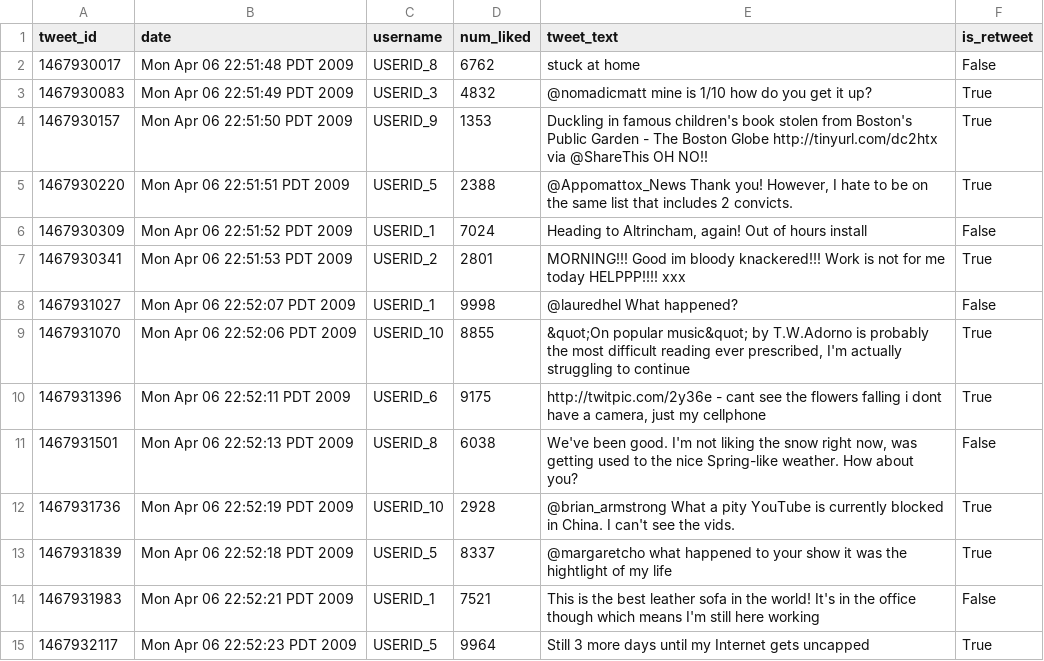
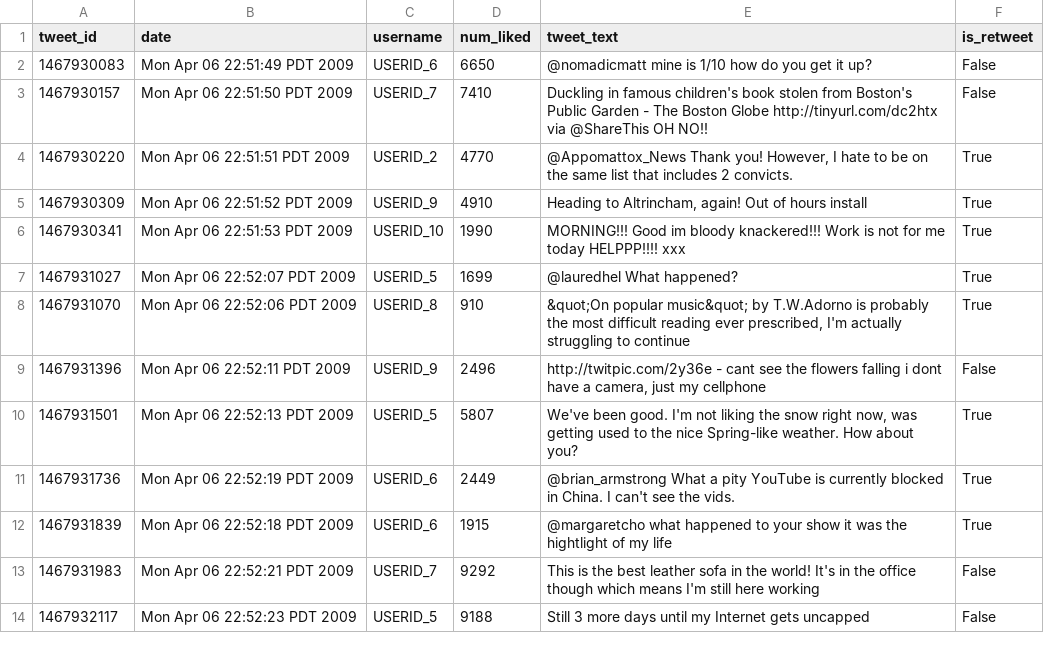
Before and after one commit to tylerharter/cs301-projects, a CSV file: fall18/p9/full_data/4.csv, drawn as a sheet; only a part is shown; the diff covers the shown part only.

```diff
--- a/fall18/p9/full_data/4.csv
+++ b/fall18/p9/full_data/4.csv
@@ -1,15 +1,14 @@
 tweet_id,date,username,num_liked,tweet_text,is_retweet
-1467930017,Mon Apr 06 22:51:48 PDT 2009,USERID_8,6762,stuck at home ,False
-1467930083,Mon Apr 06 22:51:49 PDT 2009,USERID_3,4832,@nomadicmatt mine is 1/10  how do you get it up?,True
-1467930157,Mon Apr 06 22:51:50 PDT 2009,USERID_9,1353,Duckling in famous children's book stolen from Boston's Public Garden - The Boston Globe http://tinyurl.com/dc2htx via @ShareThis OH NO!! ,True
-1467930220,Mon Apr 06 22:51:51 PDT 2009,USERID_5,2388,"@Appomattox_News Thank you! However, I hate to be on the same list that includes 2 convicts.  ",True
-1467930309,Mon Apr 06 22:51:52 PDT 2009,USERID_1,7024,"Heading to Altrincham, again! Out of hours install ",False
-1467930341,Mon Apr 06 22:51:53 PDT 2009,USERID_2,2801,MORNING!!! Good im bloody knackered!!! Work is not for me today  HELPPP!!!! xxx,True
-1467931027,Mon Apr 06 22:52:07 PDT 2009,USERID_1,9998,@lauredhel  What happened?,False
-1467931070,Mon Apr 06 22:52:06 PDT 2009,USERID_10,8855,"&quot;On popular music&quot; by T.W.Adorno is probably the most difficult reading ever prescribed, I'm actually struggling to continue ",True
-1467931396,Mon Apr 06 22:52:11 PDT 2009,USERID_6,9175,"http://twitpic.com/2y36e - cant see the flowers falling  i dont have a camera, just my cellphone",True
-1467931501,Mon Apr 06 22:52:13 PDT 2009,USERID_8,6038,"We've been good. I'm not liking the snow right now, was getting used to the nice Spring-like weather.  How about you?",False
-1467931736,Mon Apr 06 22:52:19 PDT 2009,USERID_10,2928,@brian_armstrong What a pity YouTube is currently blocked in China.  I can't see the vids. ,True
-1467931839,Mon Apr 06 22:52:18 PDT 2009,USERID_5,8337,@margaretcho what happened to your show it was the hightlight of my life ,True
-1467931983,Mon Apr 06 22:52:21 PDT 2009,USERID_1,7521,This is the best leather sofa in the world!  It's in the office though which means I'm still here working ,False
-1467932117,Mon Apr 06 22:52:23 PDT 2009,USERID_5,9964,Still 3 more days until my Internet gets uncapped ,True
+1467930083,Mon Apr 06 22:51:49 PDT 2009,USERID_6,6650,@nomadicmatt mine is 1/10  how do you get it up?,False
+1467930157,Mon Apr 06 22:51:50 PDT 2009,USERID_7,7410,Duckling in famous children's book stolen from Boston's Public Garden - The Boston Globe http://tinyurl.com/dc2htx via @ShareThis OH NO!! ,False
+1467930220,Mon Apr 06 22:51:51 PDT 2009,USERID_2,4770,"@Appomattox_News Thank you! However, I hate to be on the same list that includes 2 convicts.  ",True
+1467930309,Mon Apr 06 22:51:52 PDT 2009,USERID_9,4910,"Heading to Altrincham, again! Out of hours install ",True
+1467930341,Mon Apr 06 22:51:53 PDT 2009,USERID_10,1990,MORNING!!! Good im bloody knackered!!! Work is not for me today  HELPPP!!!! xxx,True
+1467931027,Mon Apr 06 22:52:07 PDT 2009,USERID_5,1699,@lauredhel  What happened?,True
+1467931070,Mon Apr 06 22:52:06 PDT 2009,USERID_8,910,"&quot;On popular music&quot; by T.W.Adorno is probably the most difficult reading ever prescribed, I'm actually struggling to continue ",True
+1467931396,Mon Apr 06 22:52:11 PDT 2009,USERID_9,2496,"http://twitpic.com/2y36e - cant see the flowers falling  i dont have a camera, just my cellphone",False
+1467931501,Mon Apr 06 22:52:13 PDT 2009,USERID_5,5807,"We've been good. I'm not liking the snow right now, was getting used to the nice Spring-like weather.  How about you?",True
+1467931736,Mon Apr 06 22:52:19 PDT 2009,USERID_6,2449,@brian_armstrong What a pity YouTube is currently blocked in China.  I can't see the vids. ,True
+1467931839,Mon Apr 06 22:52:18 PDT 2009,USERID_6,1915,@margaretcho what happened to your show it was the hightlight of my life ,True
+1467931983,Mon Apr 06 22:52:21 PDT 2009,USERID_7,9292,This is the best leather sofa in the world!  It's in the office though which means I'm still here working ,False
+1467932117,Mon Apr 06 22:52:23 PDT 2009,USERID_5,9188,Still 3 more days until my Internet gets uncapped ,False
```
Also changed, not shown: 1 added row and 90 edited cells elsewhere in this file, fall18/p9/full_data/1.csv, fall18/p9/full_data/2.csv, 15 other files.
